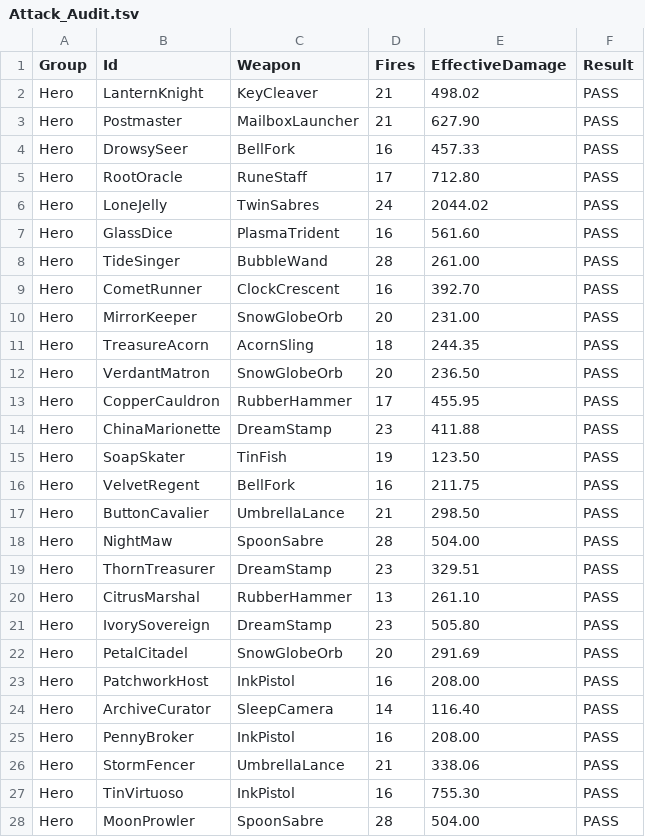
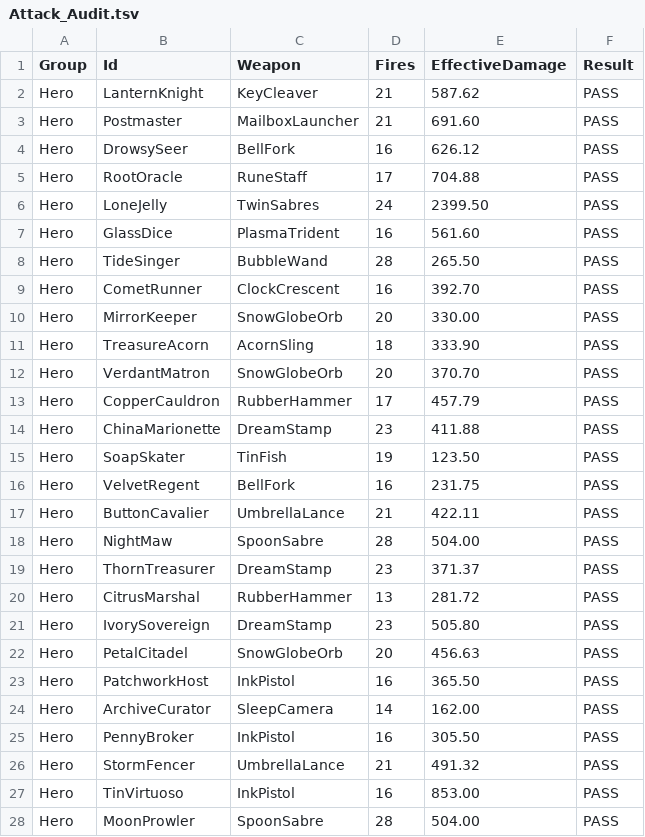
Before and after one commit to Winka173/Arcane-Brigade, a TSV file: PreviewExports/CombatRepair/Attack_Audit.tsv, drawn as a sheet; only a part is shown; the diff covers the shown part only.

```diff
--- a/PreviewExports/CombatRepair/Attack_Audit.tsv
+++ b/PreviewExports/CombatRepair/Attack_Audit.tsv
@@ -1,28 +1,28 @@
 Group	Id	Weapon	Fires	EffectiveDamage	Result
-Hero	LanternKnight	KeyCleaver	21	498.02	PASS
-Hero	Postmaster	MailboxLauncher	21	627.90	PASS
-Hero	DrowsySeer	BellFork	16	457.33	PASS
-Hero	RootOracle	RuneStaff	17	712.80	PASS
-Hero	LoneJelly	TwinSabres	24	2044.02	PASS
+Hero	LanternKnight	KeyCleaver	21	587.62	PASS
+Hero	Postmaster	MailboxLauncher	21	691.60	PASS
+Hero	DrowsySeer	BellFork	16	626.12	PASS
+Hero	RootOracle	RuneStaff	17	704.88	PASS
+Hero	LoneJelly	TwinSabres	24	2399.50	PASS
 Hero	GlassDice	PlasmaTrident	16	561.60	PASS
-Hero	TideSinger	BubbleWand	28	261.00	PASS
+Hero	TideSinger	BubbleWand	28	265.50	PASS
 Hero	CometRunner	ClockCrescent	16	392.70	PASS
-Hero	MirrorKeeper	SnowGlobeOrb	20	231.00	PASS
-Hero	TreasureAcorn	AcornSling	18	244.35	PASS
-Hero	VerdantMatron	SnowGlobeOrb	20	236.50	PASS
-Hero	CopperCauldron	RubberHammer	17	455.95	PASS
+Hero	MirrorKeeper	SnowGlobeOrb	20	330.00	PASS
+Hero	TreasureAcorn	AcornSling	18	333.90	PASS
+Hero	VerdantMatron	SnowGlobeOrb	20	370.70	PASS
+Hero	CopperCauldron	RubberHammer	17	457.79	PASS
 Hero	ChinaMarionette	DreamStamp	23	411.88	PASS
 Hero	SoapSkater	TinFish	19	123.50	PASS
-Hero	VelvetRegent	BellFork	16	211.75	PASS
-Hero	ButtonCavalier	UmbrellaLance	21	298.50	PASS
+Hero	VelvetRegent	BellFork	16	231.75	PASS
+Hero	ButtonCavalier	UmbrellaLance	21	422.11	PASS
 Hero	NightMaw	SpoonSabre	28	504.00	PASS
-Hero	ThornTreasurer	DreamStamp	23	329.51	PASS
-Hero	CitrusMarshal	RubberHammer	13	261.10	PASS
+Hero	ThornTreasurer	DreamStamp	23	371.37	PASS
+Hero	CitrusMarshal	RubberHammer	13	281.72	PASS
 Hero	IvorySovereign	DreamStamp	23	505.80	PASS
-Hero	PetalCitadel	SnowGlobeOrb	20	291.69	PASS
-Hero	PatchworkHost	InkPistol	16	208.00	PASS
-Hero	ArchiveCurator	SleepCamera	14	116.40	PASS
-Hero	PennyBroker	InkPistol	16	208.00	PASS
-Hero	StormFencer	UmbrellaLance	21	338.06	PASS
-Hero	TinVirtuoso	InkPistol	16	755.30	PASS
+Hero	PetalCitadel	SnowGlobeOrb	20	456.63	PASS
+Hero	PatchworkHost	InkPistol	16	365.50	PASS
+Hero	ArchiveCurator	SleepCamera	14	162.00	PASS
+Hero	PennyBroker	InkPistol	16	305.50	PASS
+Hero	StormFencer	UmbrellaLance	21	491.32	PASS
+Hero	TinVirtuoso	InkPistol	16	853.00	PASS
 Hero	MoonProwler	SpoonSabre	28	504.00	PASS
```
Also changed, not shown: 50 edited cells elsewhere in this file, 21 other files.
